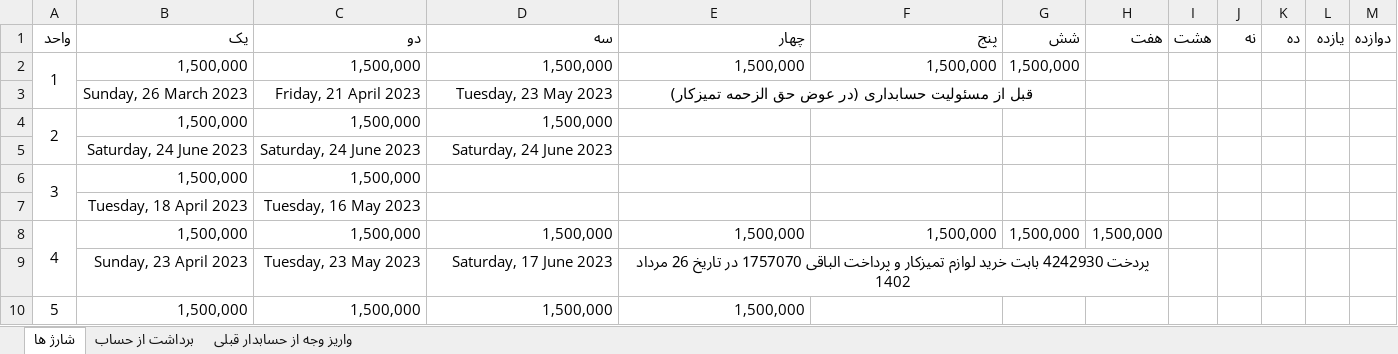
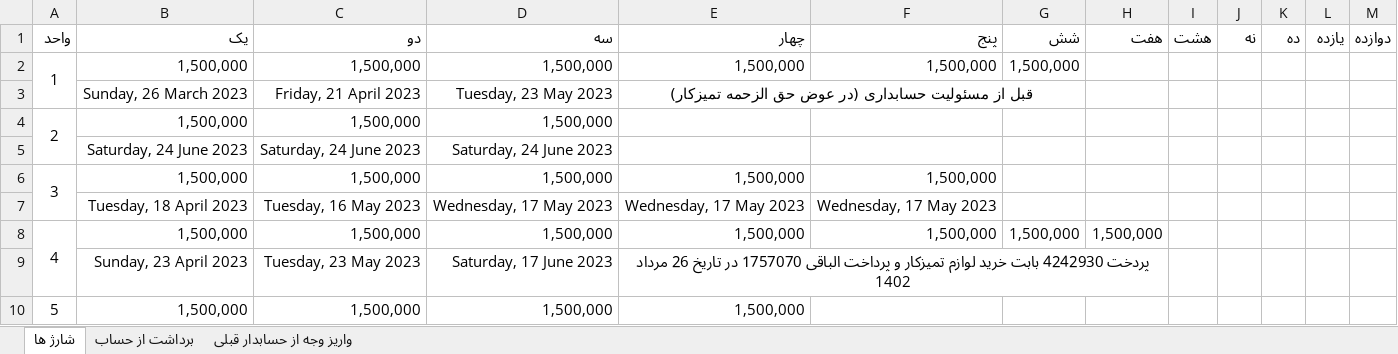
Before and after one commit to mahdi-hajian/hesab-ferdos, an Excel workbook: hesab.xlsx, sheet شارژ ها, drawn as a sheet; only a part is shown; values as stored, in another font and other column widths than the file's, no borders; removed rows and columns are numbered as before the commit, all else as after; the diff names each change by its address in the sheet, - before the commit and + after, or states it on an @@ line.

Commit message:
28/5/1402

```diff
--- a/hesab.xlsx (sheet شارژ ها)
+++ b/hesab.xlsx (sheet شارژ ها)
-D6 (سه): (empty)
+D6 (سه): 1,500,000
-E6 (چهار): (empty)
+E6 (چهار): 1,500,000
-F6 (پنج): (empty)
+F6 (پنج): 1,500,000
-row 7:  | Tuesday, 18 April 2023 | Tuesday, 16 May 2023
+row 7:  | Tuesday, 18 April 2023 | Tuesday, 16 May 2023 | Wednesday, 17 May 2023 | Wednesday, 17 May 2023 | Wednesday, 17 May 2023
```
